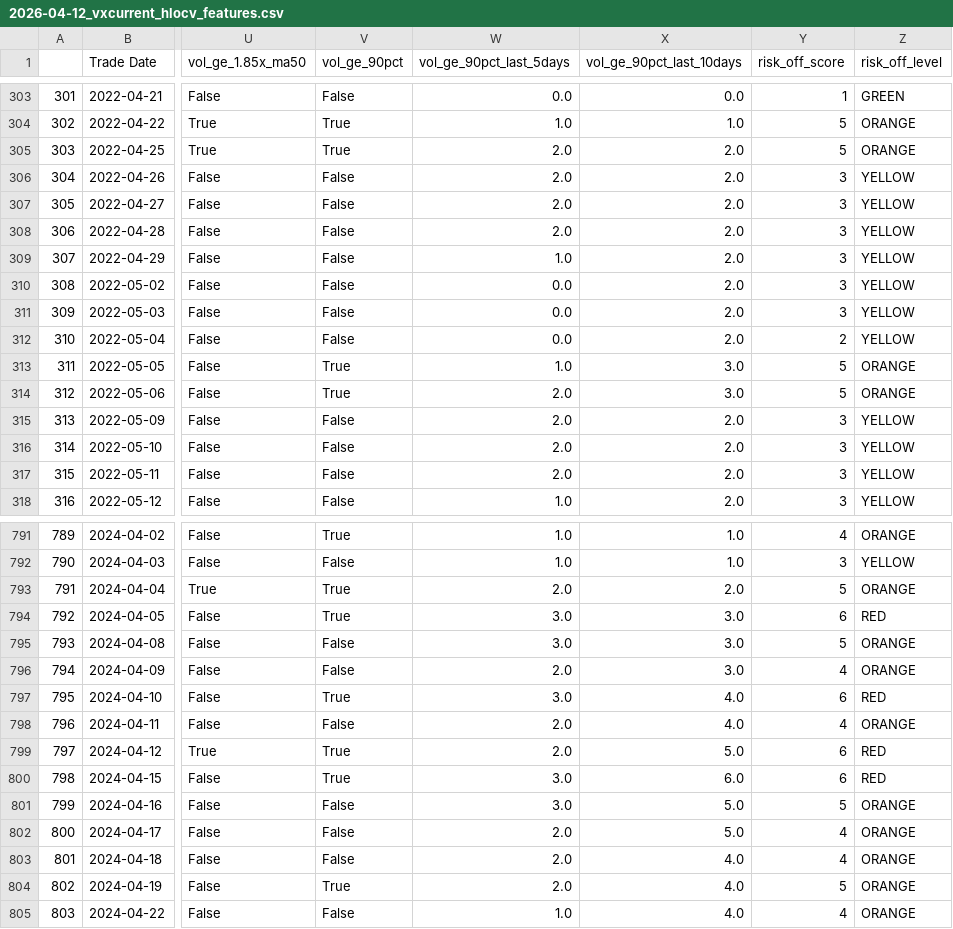
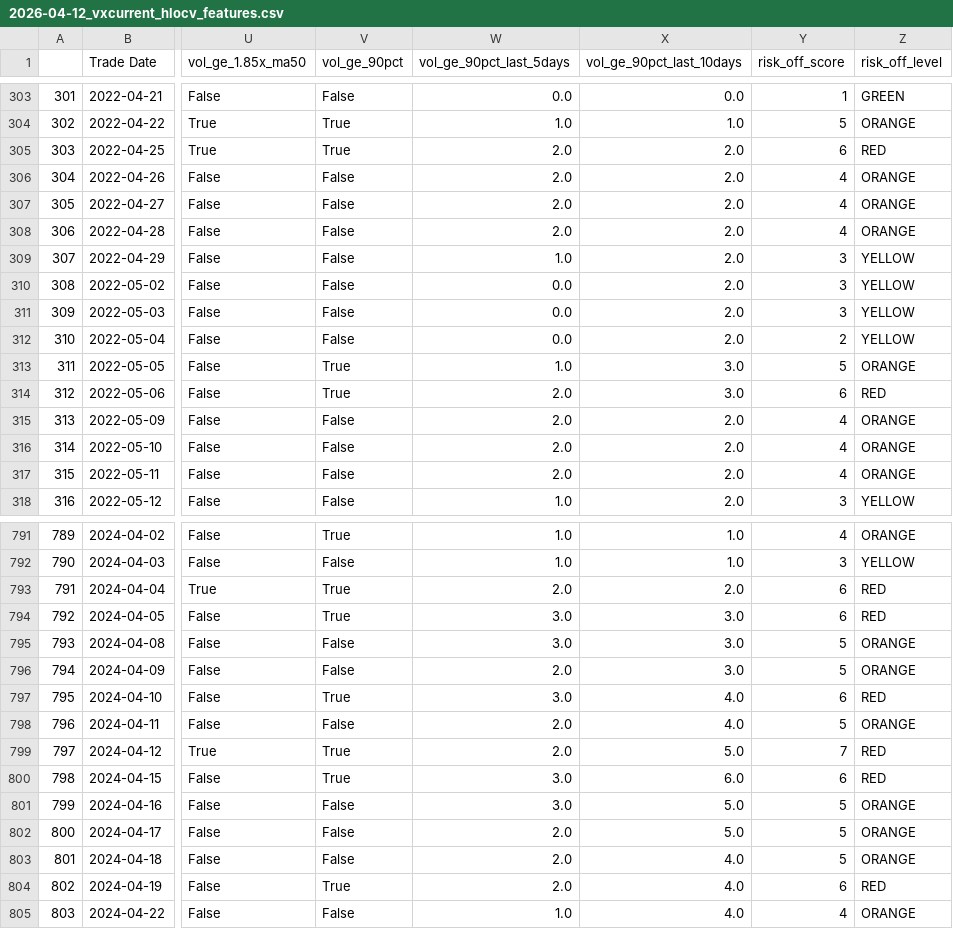
Before and after one commit to robinxueyufan0912/dcf_model, a CSV file: vix_sell_signal/2026-04-12_vxcurrent_hlocv_features.csv, drawn as a sheet; only a part is shown, gaps mark what is left out; the diff covers the shown part only; the diff names each change by its address in the sheet, - before the commit and + after, or states it on an @@ line.

```diff
--- a/vix_sell_signal/2026-04-12_vxcurrent_hlocv_features.csv
+++ b/vix_sell_signal/2026-04-12_vxcurrent_hlocv_features.csv
-Y305 (risk_off_score): 5
+Y305 (risk_off_score): 6
-Z305 (risk_off_level): ORANGE
+Z305 (risk_off_level): RED
-Y306:Y308 (risk_off_score): 3
+Y306:Y308 (risk_off_score): 4
-Z306:Z308 (risk_off_level): YELLOW
+Z306:Z308 (risk_off_level): ORANGE
-Y314 (risk_off_score): 5
+Y314 (risk_off_score): 6
-Z314 (risk_off_level): ORANGE
+Z314 (risk_off_level): RED
-Y315:Y317 (risk_off_score): 3
+Y315:Y317 (risk_off_score): 4
-Z315:Z317 (risk_off_level): YELLOW
+Z315:Z317 (risk_off_level): ORANGE
-Y793 (risk_off_score): 5
+Y793 (risk_off_score): 6
-Z793 (risk_off_level): ORANGE
+Z793 (risk_off_level): RED
-Y796 (risk_off_score): 4
+Y796 (risk_off_score): 5
-Y798 (risk_off_score): 4
+Y798 (risk_off_score): 5
-Y799 (risk_off_score): 6
+Y799 (risk_off_score): 7
-Y802:Y803 (risk_off_score): 4
+Y802:Y803 (risk_off_score): 5
-Y804 (risk_off_score): 5
+Y804 (risk_off_score): 6
-Z804 (risk_off_level): ORANGE
+Z804 (risk_off_level): RED
```
Also changed, not shown: 117 edited cells elsewhere in this file, 3 other files.
